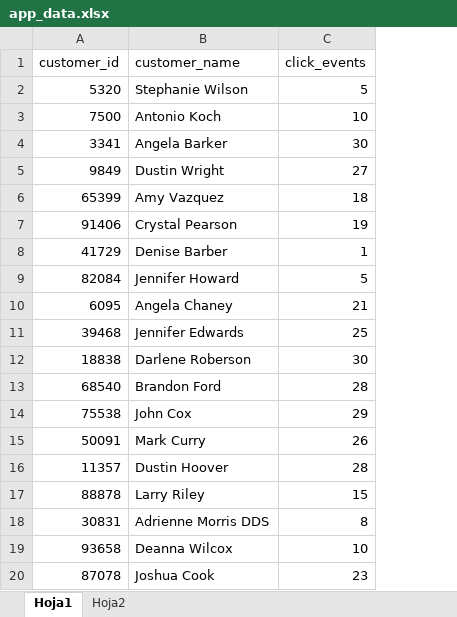
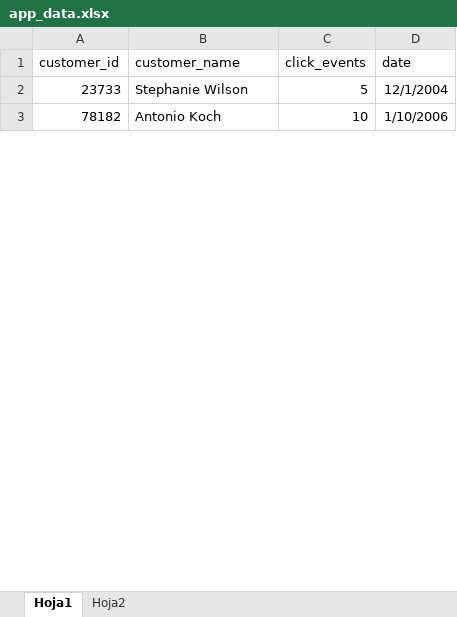
Before and after one commit to astridrdzus/data-engineering-challenge, an Excel workbook: hosts/host_app/app_data.xlsx, sheet Hoja1, drawn as a sheet; only a part is shown; values as stored, in another font and other column widths than the file's, no borders; removed rows and columns are numbered as before the commit, all else as after; the diff covers the shown part only; the diff names each change by its address in the sheet, - before the commit and + after, or states it on an @@ line.

```diff
--- a/hosts/host_app/app_data.xlsx (sheet Hoja1)
+++ b/hosts/host_app/app_data.xlsx (sheet Hoja1)
+column D (date), rows 2-3: 12/1/2004 | 1/10/2006
-A2 (customer_id): 5320
+A2 (customer_id): 23733
-A3 (customer_id): 7500
+A3 (customer_id): 78182
-row 4: 3341 | Angela Barker | 30
-row 5: 9849 | Dustin Wright | 27
-row 6: 65399 | Amy Vazquez | 18
-row 7: 91406 | Crystal Pearson | 19
-row 8: 41729 | Denise Barber | 1
-row 9: 82084 | Jennifer Howard | 5
-row 10: 6095 | Angela Chaney | 21
-row 11: 39468 | Jennifer Edwards | 25
-row 12: 18838 | Darlene Roberson | 30
-row 13: 68540 | Brandon Ford | 28
-row 14: 75538 | John Cox | 29
-row 15: 50091 | Mark Curry | 26
-row 16: 11357 | Dustin Hoover | 28
-row 17: 88878 | Larry Riley | 15
-row 18: 30831 | Adrienne Morris DDS | 8
-row 19: 93658 | Deanna Wilcox | 10
-row 20: 87078 | Joshua Cook | 23
```
Also changed, not shown: 28 added rows and 11 removed rows elsewhere in this sheet, 41 other files.
